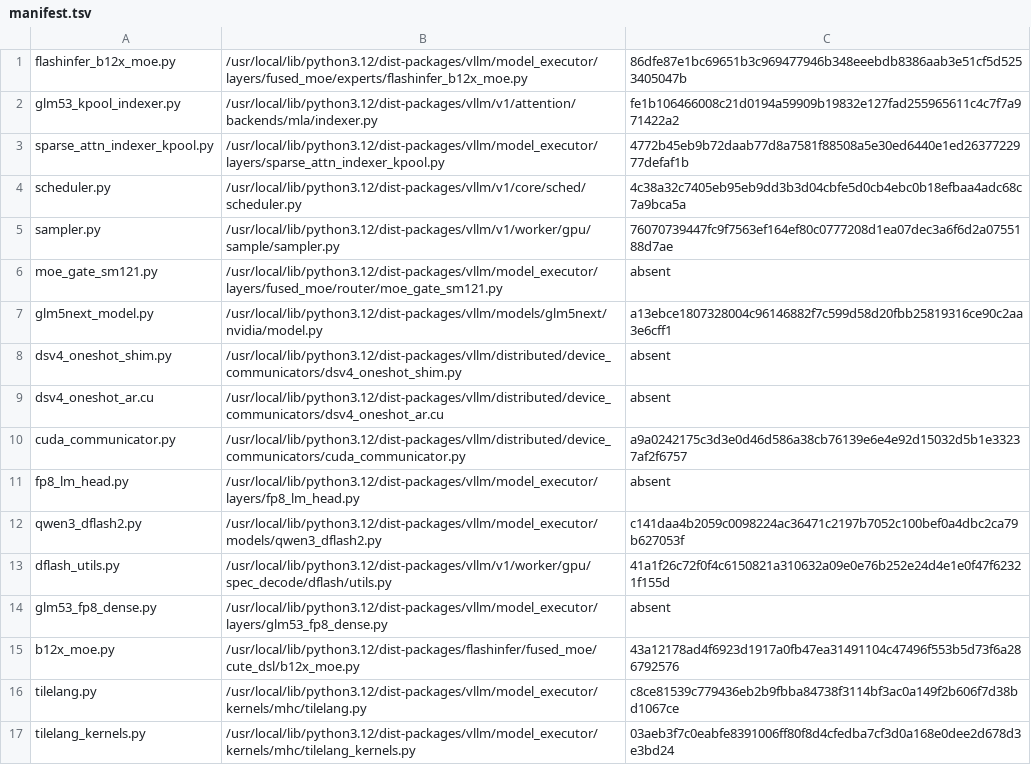
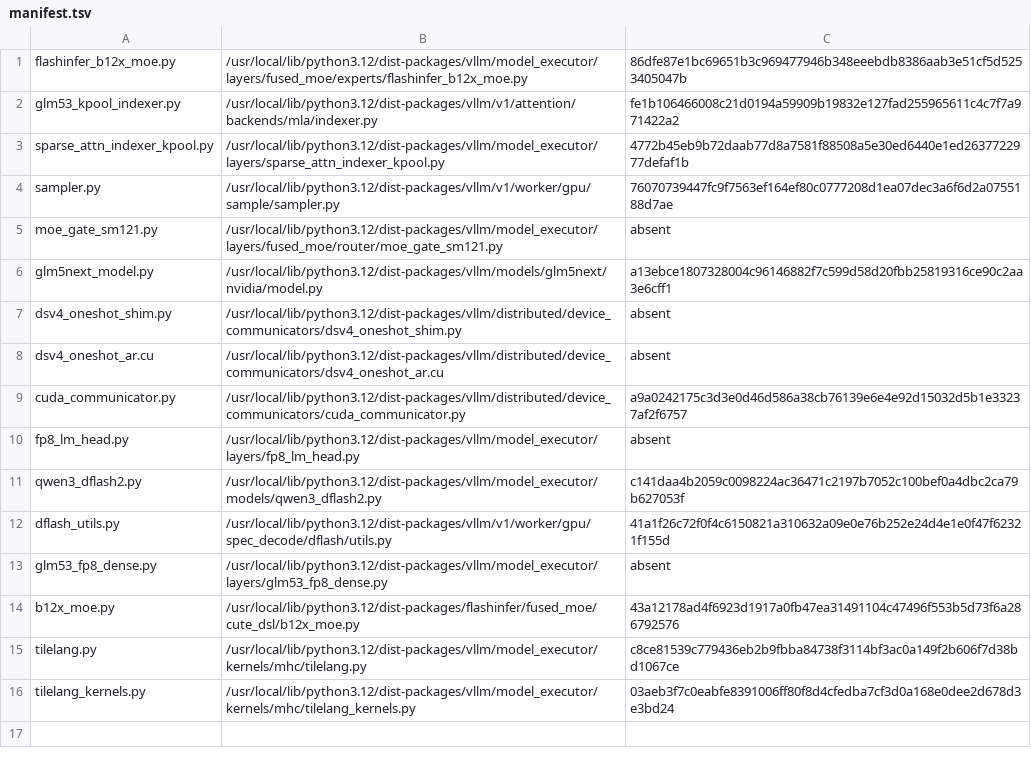
Before and after one commit to choiceoh/stkernel, a TSV file: build/glm53/manifest.tsv, drawn as a sheet.

```diff
--- a/build/glm53/manifest.tsv
+++ b/build/glm53/manifest.tsv
@@ -3,3 +3,2 @@ glm53_kpool_indexer.py	/usr/local/lib/python3.12/dist-packages/vllm/v1/attention
 sparse_attn_indexer_kpool.py	/usr/local/lib/python3.12/dist-packages/vllm/model_executor/layers/sparse_attn_indexer_kpool.py	4772b45eb9b72daab77d8a7581f88508a5e30ed6440e1ed2637722977defaf1b
-scheduler.py	/usr/local/lib/python3.12/dist-packages/vllm/v1/core/sched/scheduler.py	4c38a32c7405eb95eb9dd3b3d04cbfe5d0cb4ebc0b18efbaa4adc68c7a9bca5a
 sampler.py	/usr/local/lib/python3.12/dist-packages/vllm/v1/worker/gpu/sample/sampler.py	76070739447fc9f7563ef164ef80c0777208d1ea07dec3a6f6d2a0755188d7ae
```
Also changed, not shown: 7 other files.
